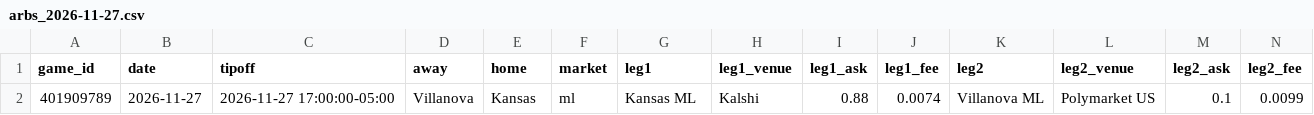
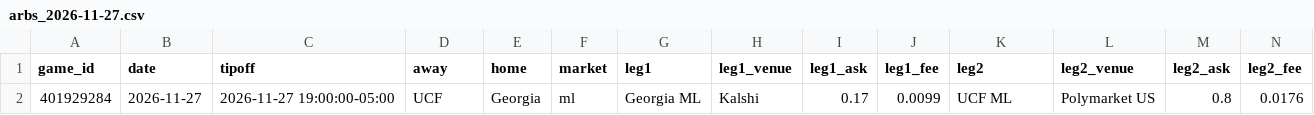
Before and after one commit to michaelatherton1/cbb-board, a CSV file: data/out/arbs_2026-11-27.csv, drawn as a sheet; only a part is shown; removed rows and columns are numbered as before the commit, all else as after; rows hold the shown columns only; the diff names each change by its address in the sheet, - before the commit and + after, or states it on an @@ line.

```diff
--- a/data/out/arbs_2026-11-27.csv
+++ b/data/out/arbs_2026-11-27.csv
-row 2: 401909789 | 2026-11-27 | 2026-11-27 17:00:00-05:00 | Villanova | Kansas | ml | Kansas ML | Kalshi | 0.88 | 0.0074 | Villanova ML | Polymarket US | 0.1 | 0.0099
+row 2: 401929284 | 2026-11-27 | 2026-11-27 19:00:00-05:00 | UCF | Georgia | ml | Georgia ML | Kalshi | 0.17 | 0.0099 | UCF ML | Polymarket US | 0.8 | 0.0176
```
Also changed, not shown: data/out/best_lines_2026-11-27.csv, 7 other files.
